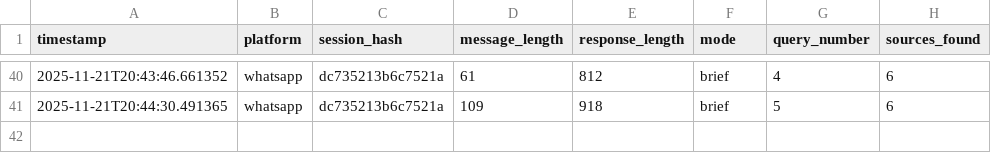
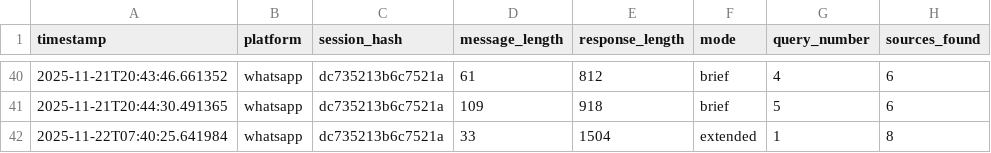
Before and after one commit to JDanielBS/Chatbot, a CSV file: metrics/message_logs/interactions.csv, drawn as a sheet; only a part is shown, gaps mark what is left out.

Commit message:
se añaden archivos de docker y endpoint de metricas

```diff
--- a/metrics/message_logs/interactions.csv
+++ b/metrics/message_logs/interactions.csv
@@ -41 +41,2 @@ timestamp,platform,session_hash,message_length,response_length,mode,query_number
 2025-11-21T20:44:30.491365,whatsapp,dc735213b6c7521a,109,918,brief,5,6
+2025-11-22T07:40:25.641984,whatsapp,dc735213b6c7521a,33,1504,extended,1,8
```
Also changed, not shown: 9 other files.
